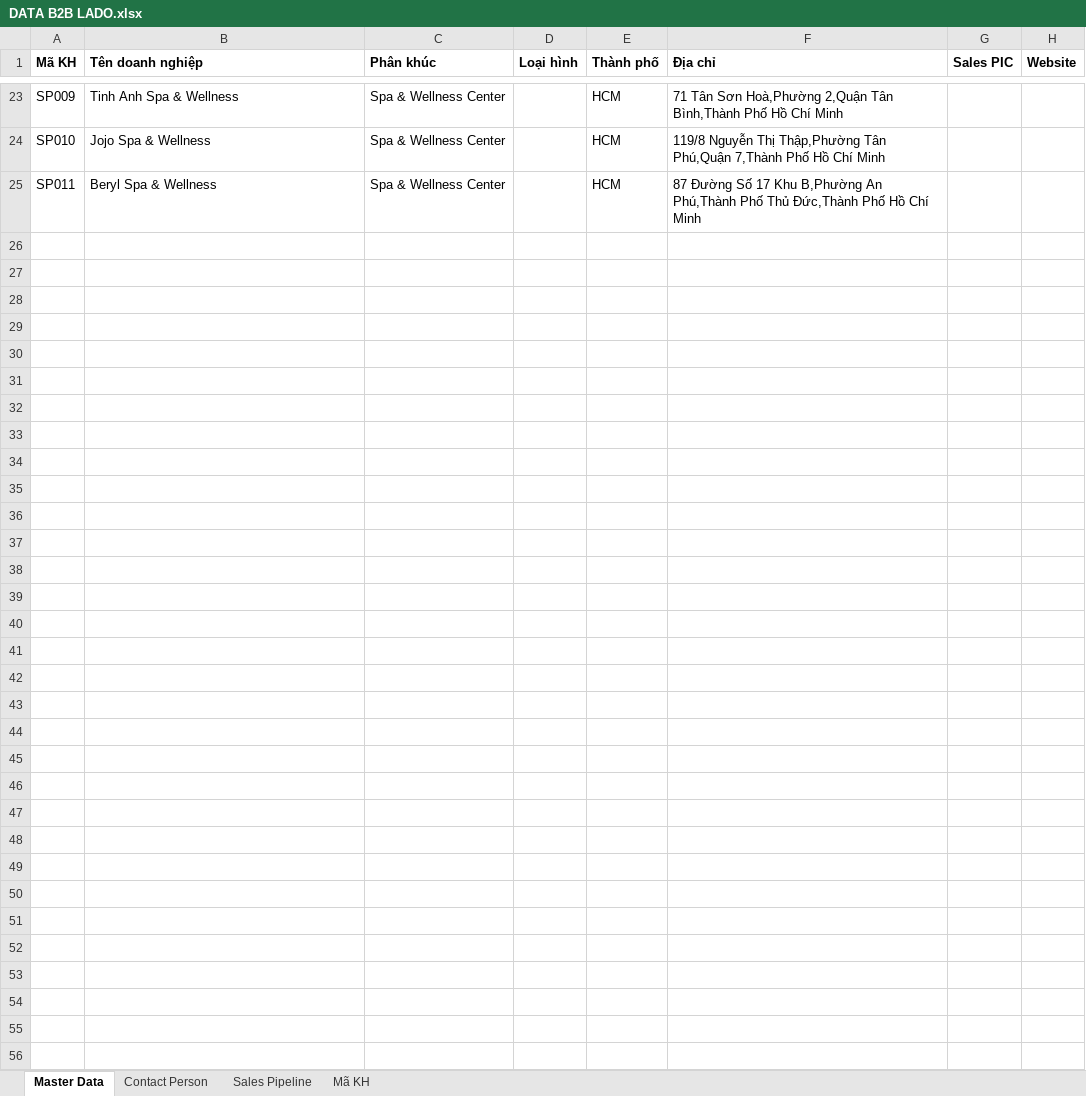
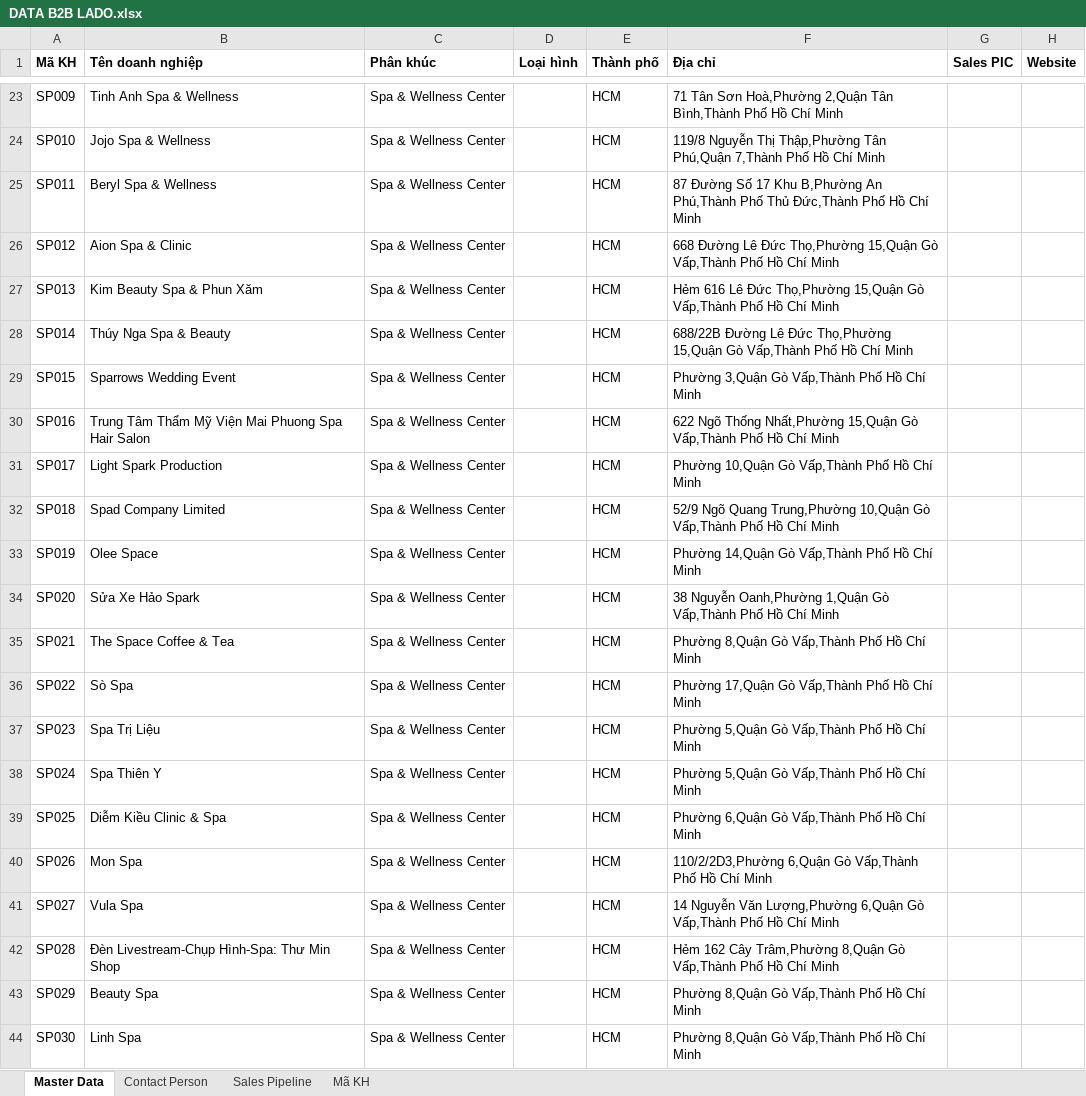
Before and after one commit to THANHLOC1102/MindMap, an Excel workbook: server/data/DATA B2B LADO.xlsx, sheet Master Data, drawn as a sheet; only a part is shown, gaps mark what is left out; values as stored, in another font and other column widths than the file's, no borders; the diff covers the shown part only; the diff names each change by its address in the sheet, - before the commit and + after, or states it on an @@ line.

```diff
--- a/server/data/DATA B2B LADO.xlsx (sheet Master Data)
+++ b/server/data/DATA B2B LADO.xlsx (sheet Master Data)
+row 26: SP012 | Aion Spa & Clinic | Spa & Wellness Center |  | HCM | 668 Đường Lê Đức Thọ,Phường 15,Quận Gò Vấp,Thành Phố Hồ Chí Minh
+row 27: SP013 | Kim Beauty Spa & Phun Xăm | Spa & Wellness Center |  | HCM | Hẻm 616 Lê Đức Thọ,Phường 15,Quận Gò Vấp,Thành Phố Hồ Chí Minh
+row 28: SP014 | Thúy Nga Spa & Beauty | Spa & Wellness Center |  | HCM | 688/22B Đường Lê Đức Thọ,Phường 15,Quận Gò Vấp,Thành Phố Hồ Chí Minh
+row 29: SP015 | Sparrows Wedding Event | Spa & Wellness Center |  | HCM | Phường 3,Quận Gò Vấp,Thành Phố Hồ Chí Minh
+row 30: SP016 | Trung Tâm Thẩm Mỹ Viện Mai Phuong Spa Hair Salon | Spa & Wellness Center |  | HCM | 622 Ngõ Thống Nhất,Phường 15,Quận Gò Vấp,Thành Phố Hồ Chí Minh
+row 31: SP017 | Light Spark Production | Spa & Wellness Center |  | HCM | Phường 10,Quận Gò Vấp,Thành Phố Hồ Chí Minh
+row 32: SP018 | Spad Company Limited | Spa & Wellness Center |  | HCM | 52/9 Ngõ Quang Trung,Phường 10,Quận Gò Vấp,Thành Phố Hồ Chí Minh
+row 33: SP019 | Olee Space | Spa & Wellness Center |  | HCM | Phường 14,Quận Gò Vấp,Thành Phố Hồ Chí Minh
+row 34: SP020 | Sửa Xe Hảo Spark | Spa & Wellness Center |  | HCM | 38 Nguyễn Oanh,Phường 1,Quận Gò Vấp,Thành Phố Hồ Chí Minh
+row 35: SP021 | The Space Coffee & Tea | Spa & Wellness Center |  | HCM | Phường 8,Quận Gò Vấp,Thành Phố Hồ Chí Minh
+row 36: SP022 | Sò Spa | Spa & Wellness Center |  | HCM | Phường 17,Quận Gò Vấp,Thành Phố Hồ Chí Minh
+row 37: SP023 | Spa Trị Liệu | Spa & Wellness Center |  | HCM | Phường 5,Quận Gò Vấp,Thành Phố Hồ Chí Minh
+row 38: SP024 | Spa Thiên Y | Spa & Wellness Center |  | HCM | Phường 5,Quận Gò Vấp,Thành Phố Hồ Chí Minh
+row 39: SP025 | Diễm Kiều Clinic & Spa | Spa & Wellness Center |  | HCM | Phường 6,Quận Gò Vấp,Thành Phố Hồ Chí Minh
+row 40: SP026 | Mon Spa | Spa & Wellness Center |  | HCM | 110/2/2D3,Phường 6,Quận Gò Vấp,Thành Phố Hồ Chí Minh
+row 41: SP027 | Vula Spa | Spa & Wellness Center |  | HCM | 14 Nguyễn Văn Lượng,Phường 6,Quận Gò Vấp,Thành Phố Hồ Chí Minh
+row 42: SP028 | Đèn Livestream-Chụp Hình-Spa: Thư Min Shop | Spa & Wellness Center |  | HCM | Hẻm 162 Cây Trâm,Phường 8,Quận Gò Vấp,Thành Phố Hồ Chí Minh
+row 43: SP029 | Beauty Spa | Spa & Wellness Center |  | HCM | Phường 8,Quận Gò Vấp,Thành Phố Hồ Chí Minh
+row 44: SP030 | Linh Spa | Spa & Wellness Center |  | HCM | Phường 8,Quận Gò Vấp,Thành Phố Hồ Chí Minh
```
Also changed, not shown: 177 added rows elsewhere in this sheet, 3 other files.
